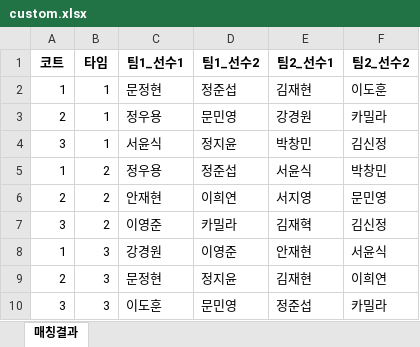
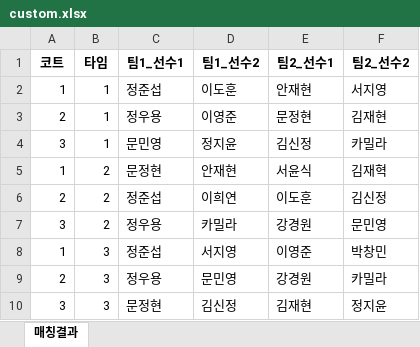
Before and after one commit to jy17347/tennis-matching, an Excel workbook: dataset/custom.xlsx, sheet 매칭결과, drawn as a sheet; only a part is shown; values as stored, in another font and other column widths than the file's, no borders; the diff covers the shown part only; the diff names each change by its address in the sheet, - before the commit and + after, or states it on an @@ line.

```diff
--- a/dataset/custom.xlsx (sheet 매칭결과)
+++ b/dataset/custom.xlsx (sheet 매칭결과)
-C2 (팀1_선수1): 문정현
+C2 (팀1_선수1): 정준섭
-D2 (팀1_선수2): 정준섭
+D2 (팀1_선수2): 이도훈
-E2 (팀2_선수1): 김재현
+E2 (팀2_선수1): 안재현
-F2 (팀2_선수2): 이도훈
+F2 (팀2_선수2): 서지영
-D3 (팀1_선수2): 문민영
+D3 (팀1_선수2): 이영준
-E3 (팀2_선수1): 강경원
+E3 (팀2_선수1): 문정현
-F3 (팀2_선수2): 카밀라
+F3 (팀2_선수2): 김재현
-C4 (팀1_선수1): 서윤식
+C4 (팀1_선수1): 문민영
-E4 (팀2_선수1): 박창민
+E4 (팀2_선수1): 김신정
-F4 (팀2_선수2): 김신정
+F4 (팀2_선수2): 카밀라
-C5 (팀1_선수1): 정우용
+C5 (팀1_선수1): 문정현
-D5 (팀1_선수2): 정준섭
+D5 (팀1_선수2): 안재현
-F5 (팀2_선수2): 박창민
+F5 (팀2_선수2): 김재혁
-C6 (팀1_선수1): 안재현
+C6 (팀1_선수1): 정준섭
-E6 (팀2_선수1): 서지영
+E6 (팀2_선수1): 이도훈
-F6 (팀2_선수2): 문민영
+F6 (팀2_선수2): 김신정
-C7 (팀1_선수1): 이영준
+C7 (팀1_선수1): 정우용
-E7 (팀2_선수1): 김재혁
+E7 (팀2_선수1): 강경원
-F7 (팀2_선수2): 김신정
+F7 (팀2_선수2): 문민영
-C8 (팀1_선수1): 강경원
+C8 (팀1_선수1): 정준섭
-D8 (팀1_선수2): 이영준
+D8 (팀1_선수2): 서지영
-E8 (팀2_선수1): 안재현
+E8 (팀2_선수1): 이영준
-F8 (팀2_선수2): 서윤식
+F8 (팀2_선수2): 박창민
-C9 (팀1_선수1): 문정현
+C9 (팀1_선수1): 정우용
-D9 (팀1_선수2): 정지윤
+D9 (팀1_선수2): 문민영
-E9 (팀2_선수1): 김재현
+E9 (팀2_선수1): 강경원
-F9 (팀2_선수2): 이희연
+F9 (팀2_선수2): 카밀라
-C10 (팀1_선수1): 이도훈
+C10 (팀1_선수1): 문정현
-D10 (팀1_선수2): 문민영
+D10 (팀1_선수2): 김신정
-E10 (팀2_선수1): 정준섭
+E10 (팀2_선수1): 김재현
-F10 (팀2_선수2): 카밀라
+F10 (팀2_선수2): 정지윤
```
Also changed, not shown: 21 edited cells elsewhere in this sheet, 1 other file.
